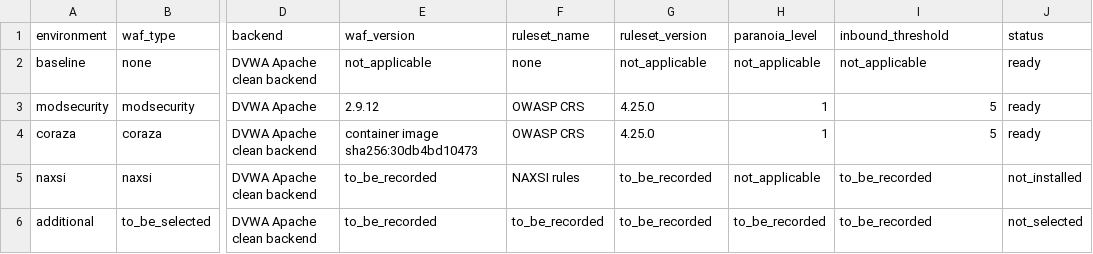
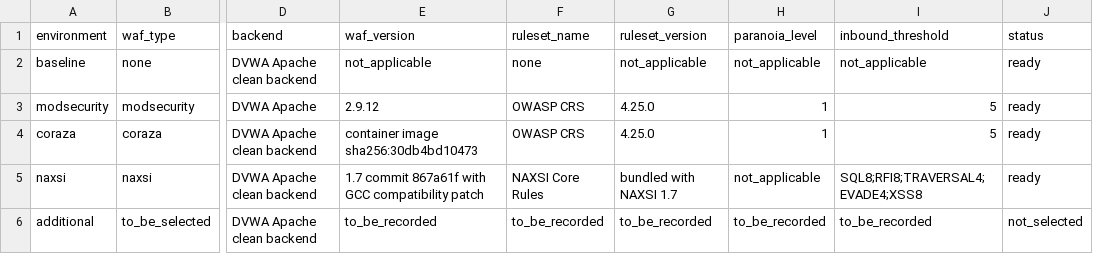
Before and after one commit to RosanKafle/COMP6015-26S1-G11-An-Investigation-of-the-Effectiveness-of-Open-Source-WAF, a CSV file: evidence/controlled_validation/environment_manifest.csv, drawn as a sheet; only a part is shown, gaps mark what is left out; the diff names each change by its address in the sheet, - before the commit and + after, or states it on an @@ line.

Commit message:
Register validated NAXSI test environment

```diff
--- a/evidence/controlled_validation/environment_manifest.csv
+++ b/evidence/controlled_validation/environment_manifest.csv
-E5 (waf_version): to_be_recorded
+E5 (waf_version): 1.7 commit 867a61f with GCC compatibility patch
-F5 (ruleset_name): NAXSI rules
+F5 (ruleset_name): NAXSI Core Rules
-G5 (ruleset_version): to_be_recorded
+G5 (ruleset_version): bundled with NAXSI 1.7
-I5 (inbound_threshold): to_be_recorded
+I5 (inbound_threshold): SQL8;RFI8;TRAVERSAL4;EVADE4;XSS8
-J5 (status): not_installed
+J5 (status): ready
```
Also changed, not shown: 1 other file.
